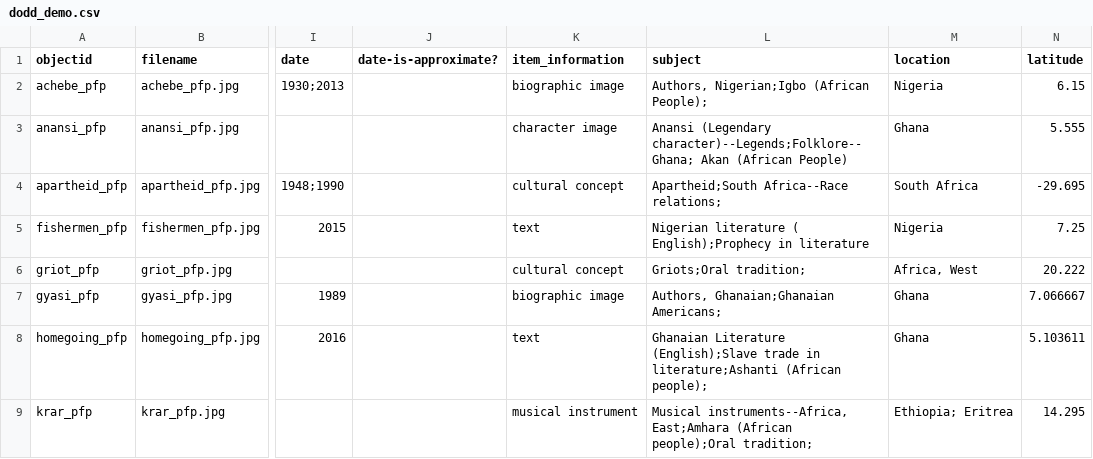
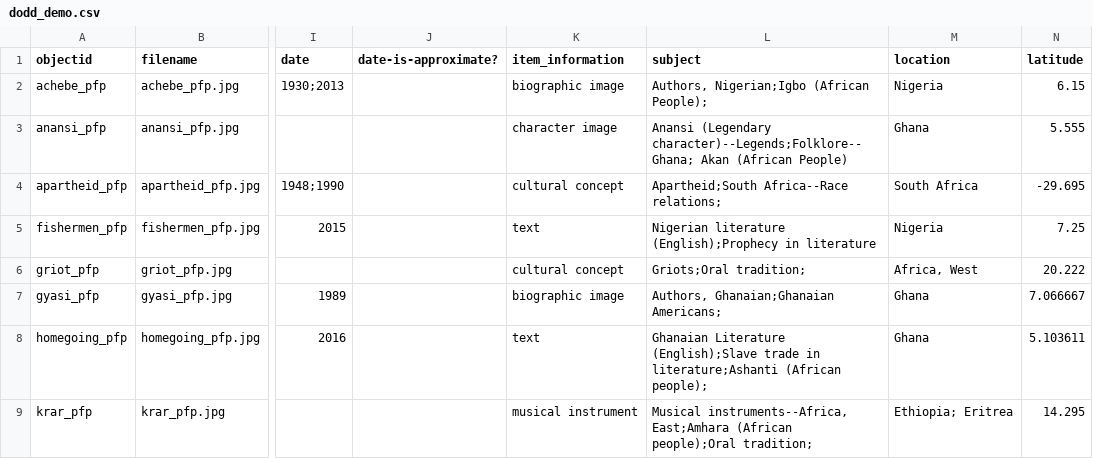
Before and after one commit to gu-dcl/dobbs, a CSV file: _data/dodd_demo.csv, drawn as a sheet; only a part is shown, gaps mark what is left out; the diff names each change by its address in the sheet, - before the commit and + after, or states it on an @@ line.

Commit message:
Update dodd_demo.csv

```diff
--- a/_data/dodd_demo.csv
+++ b/_data/dodd_demo.csv
-L5 (subject): Nigerian literature ( English);Prophecy in literature
+L5 (subject): Nigerian literature (English);Prophecy in literature
```
